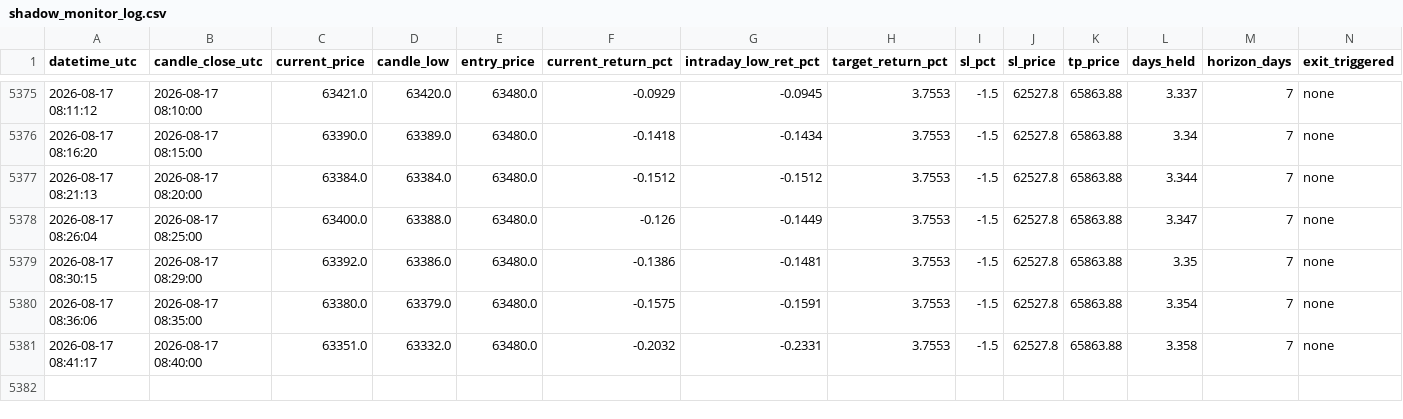
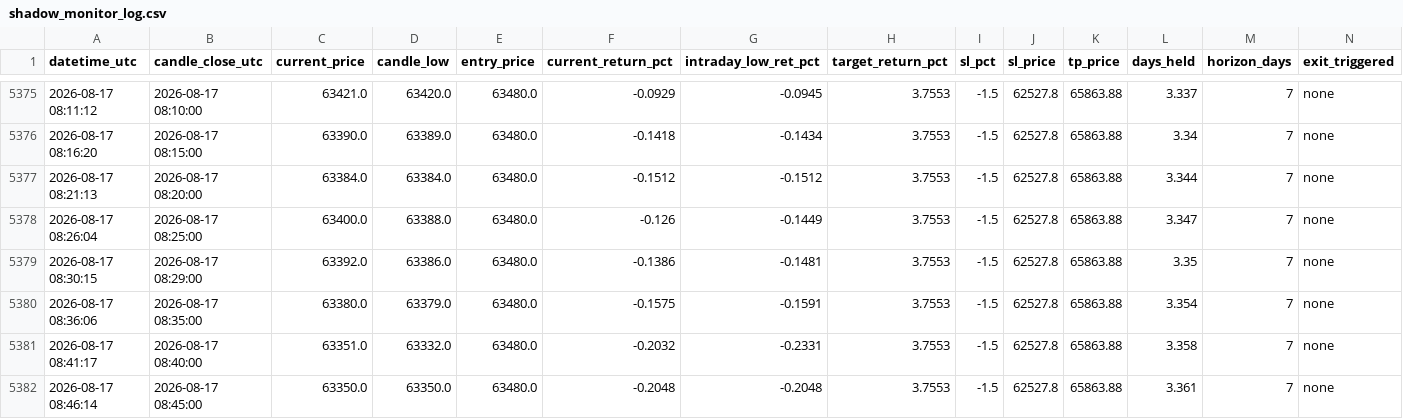
Before and after one commit to shadowshifter21/btc_bot_forwardtesting, a CSV file: shadow_monitor_log.csv, drawn as a sheet; only a part is shown, gaps mark what is left out.

```diff
--- a/shadow_monitor_log.csv
+++ b/shadow_monitor_log.csv
@@ -5381 +5381,2 @@ datetime_utc,candle_close_utc,current_price,candle_low,entry_price,current_retur
 2026-08-17 08:41:17,2026-08-17 08:40:00,63351.0,63332.0,63480.0,-0.2032,-0.2331,3.7553,-1.5,62527.8,65863.88,3.358,7,none
+2026-08-17 08:46:14,2026-08-17 08:45:00,63350.0,63350.0,63480.0,-0.2048,-0.2048,3.7553,-1.5,62527.8,65863.88,3.361,7,none
```
